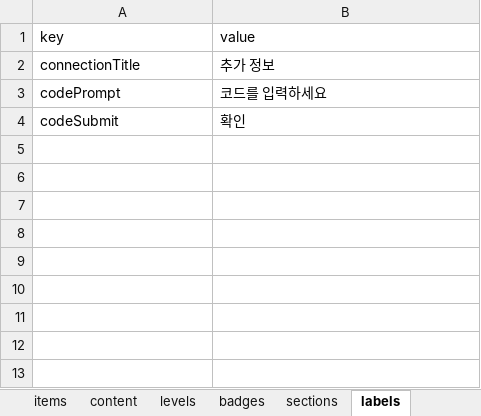
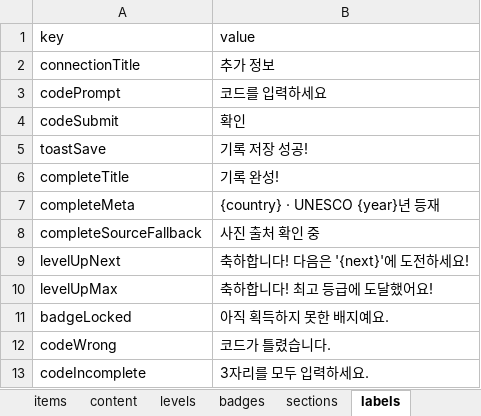
Before and after one commit to jeongyenolgong/save-the-record-elem, an Excel workbook: content/기록문화_초등_콘텐츠.xlsx, sheet labels, drawn as a sheet; values as stored, in another font and other column widths than the file's, no borders; the diff names each change by its address in the sheet, - before the commit and + after, or states it on an @@ line.

```diff
--- a/content/기록문화_초등_콘텐츠.xlsx (sheet labels)
+++ b/content/기록문화_초등_콘텐츠.xlsx (sheet labels)
+row 5: toastSave | 기록 저장 성공!
+row 6: completeTitle | 기록 완성!
+row 7: completeMeta | {country} · UNESCO {year}년 등재
+row 8: completeSourceFallback | 사진 출처 확인 중
+row 9: levelUpNext | 축하합니다! 다음은 '{next}'에 도전하세요!
+row 10: levelUpMax | 축하합니다! 최고 등급에 도달했어요!
+row 11: badgeLocked | 아직 획득하지 못한 배지예요.
+row 12: codeWrong | 코드가 틀렸습니다.
+row 13: codeIncomplete | 3자리를 모두 입력하세요.
```
Also changed, not shown: 2 other files.
